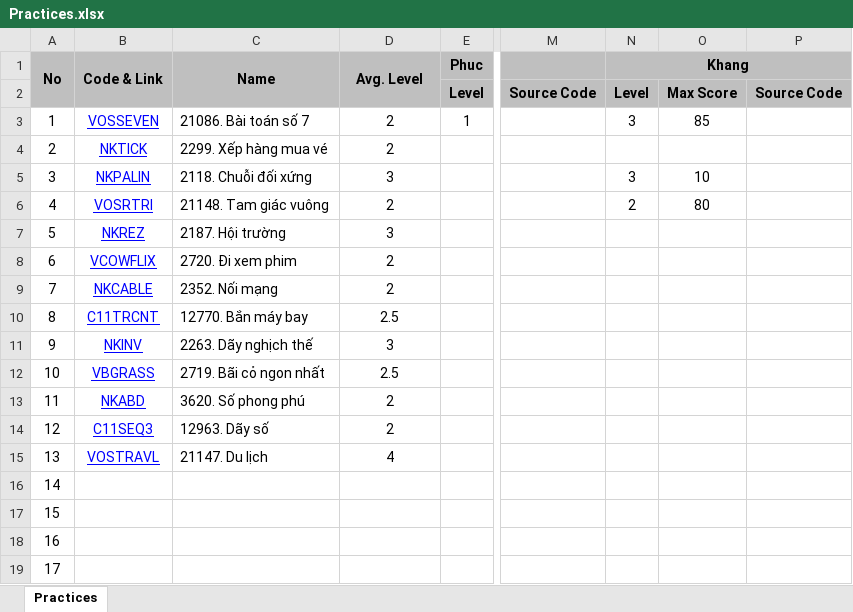
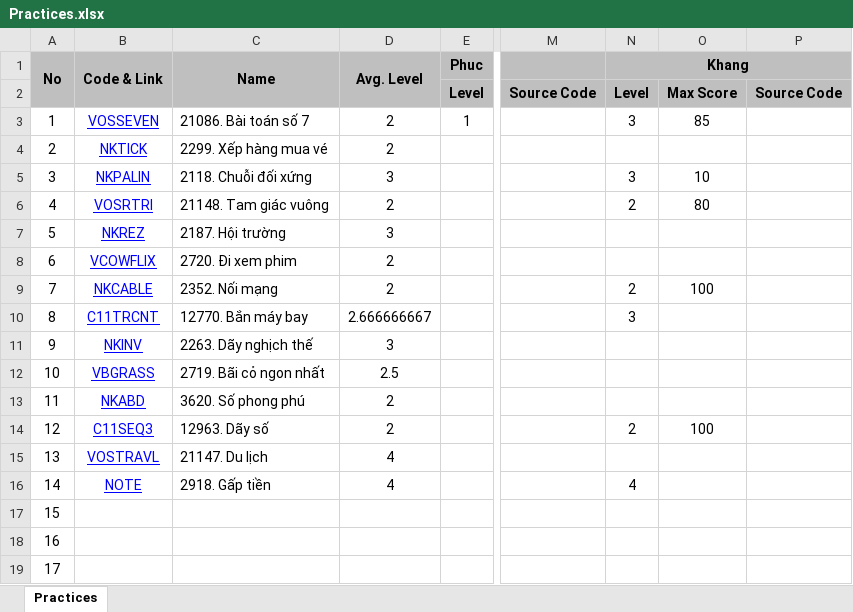
Before and after one commit to haminhngoc/Programming, an Excel workbook: Olympic-2014/Practices.xlsx, sheet Practices, drawn as a sheet; only a part is shown, gaps mark what is left out; values as stored, in another font and other column widths than the file's, no borders; the diff names each change by its address in the sheet, - before the commit and + after, or states it on an @@ line.

```diff
--- a/Olympic-2014/Practices.xlsx (sheet Practices)
+++ b/Olympic-2014/Practices.xlsx (sheet Practices)
-N9 (Khang): (empty)
+N9 (Khang): 2
-O9: (empty)
+O9: 100
-D10 (Avg. Level): 2.5
+D10 (Avg. Level): 2.666666667
-N10 (Khang): (empty)
+N10 (Khang): 3
-N14 (Khang): (empty)
+N14 (Khang): 2
-O14: (empty)
+O14: 100
-B16 (Code & Link): (empty)
+B16 (Code & Link): NOTE
-C16 (Name): (empty)
+C16 (Name): 2918. Gấp tiền
-D16 (Avg. Level): (empty)
+D16 (Avg. Level): 4
-N16 (Khang): (empty)
+N16 (Khang): 4
```
